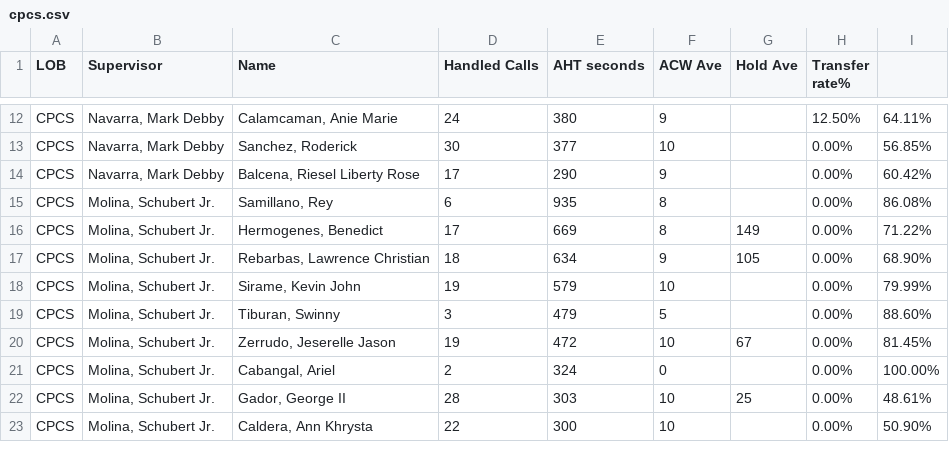
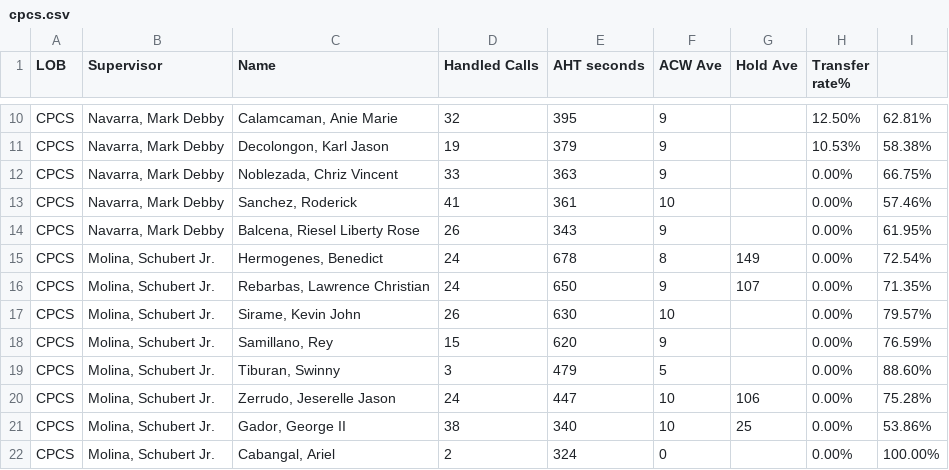
Before and after one commit to CGS-J/CPCS-AHT, a CSV file: cpcs.csv, drawn as a sheet; only a part is shown, gaps mark what is left out; removed rows and columns are numbered as before the commit, all else as after; the diff covers the shown part only; the diff names each change by its address in the sheet, - before the commit and + after, or states it on an @@ line.

```diff
--- a/cpcs.csv
+++ b/cpcs.csv
-D10 (Handled Calls): 24
+D10 (Handled Calls): 32
-E10 (AHT seconds): 380
+E10 (AHT seconds): 395
-I10: 64.11%
+I10: 62.81%
+row 11: CPCS | Navarra, Mark Debby | Decolongon, Karl Jason | 19 | 379 | 9 |  | 10.53% | 58.38%
+row 12: CPCS | Navarra, Mark Debby | Noblezada, Chriz Vincent | 33 | 363 | 9 |  | 0.00% | 66.75%
-D13 (Handled Calls): 30
+D13 (Handled Calls): 41
-E13 (AHT seconds): 377
+E13 (AHT seconds): 361
-I13: 56.85%
+I13: 57.46%
-D14 (Handled Calls): 17
+D14 (Handled Calls): 26
-E14 (AHT seconds): 290
+E14 (AHT seconds): 343
-I14: 60.42%
+I14: 61.95%
-row 15: CPCS | Molina, Schubert Jr. | Samillano, Rey | 6 | 935 | 8 |  | 0.00% | 86.08%
-D15 (Handled Calls): 17
+D15 (Handled Calls): 24
-E15 (AHT seconds): 669
+E15 (AHT seconds): 678
-I15: 71.22%
+I15: 72.54%
-D16 (Handled Calls): 18
+D16 (Handled Calls): 24
-E16 (AHT seconds): 634
+E16 (AHT seconds): 650
-G16 (Hold Ave): 105
+G16 (Hold Ave): 107
-I16: 68.90%
+I16: 71.35%
-D17 (Handled Calls): 19
+D17 (Handled Calls): 26
-E17 (AHT seconds): 579
+E17 (AHT seconds): 630
-I17: 79.99%
+I17: 79.57%
+row 18: CPCS | Molina, Schubert Jr. | Samillano, Rey | 15 | 620 | 9 |  | 0.00% | 76.59%
-D20 (Handled Calls): 19
+D20 (Handled Calls): 24
-E20 (AHT seconds): 472
+E20 (AHT seconds): 447
-G20 (Hold Ave): 67
+G20 (Hold Ave): 106
-I20: 81.45%
+I20: 75.28%
+row 21: CPCS | Molina, Schubert Jr. | Gador, George II | 38 | 340 | 10 | 25 | 0.00% | 53.86%
-row 22: CPCS | Molina, Schubert Jr. | Gador, George II | 28 | 303 | 10 | 25 | 0.00% | 48.61%
-row 23: CPCS | Molina, Schubert Jr. | Caldera, Ann Khrysta | 22 | 300 | 10 |  | 0.00% | 50.90%
```
Also changed, not shown: 2 added rows, 3 removed rows and 32 edited cells elsewhere in this file, cpcsAHT.csv, 1 other file.
